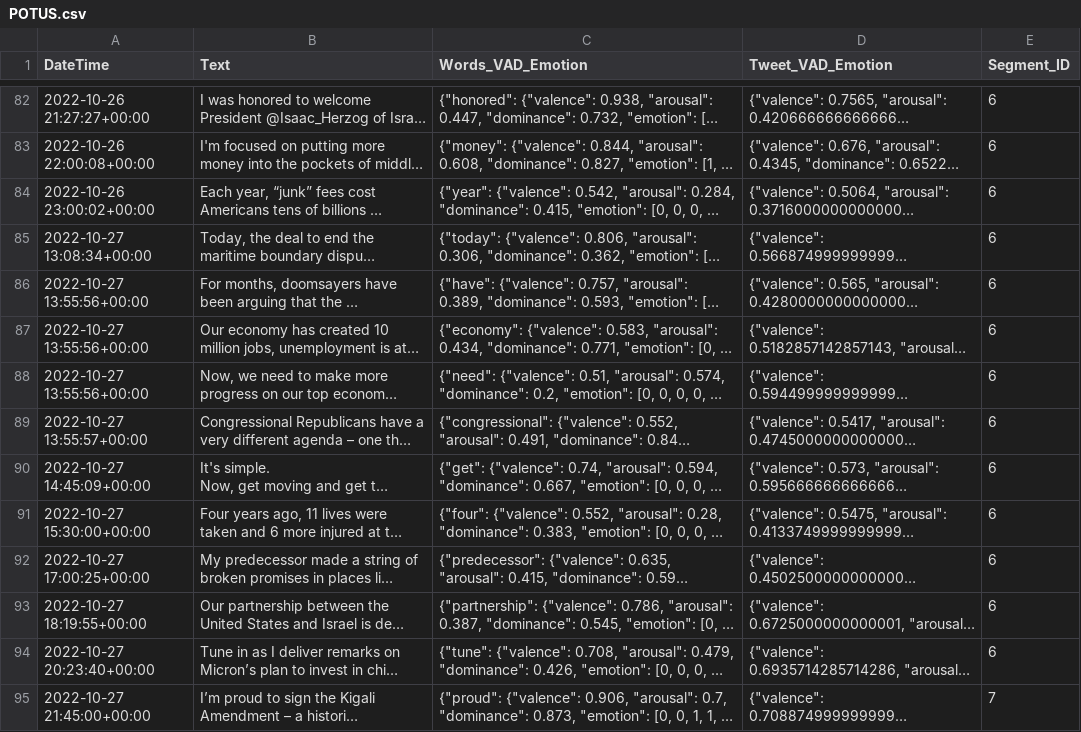
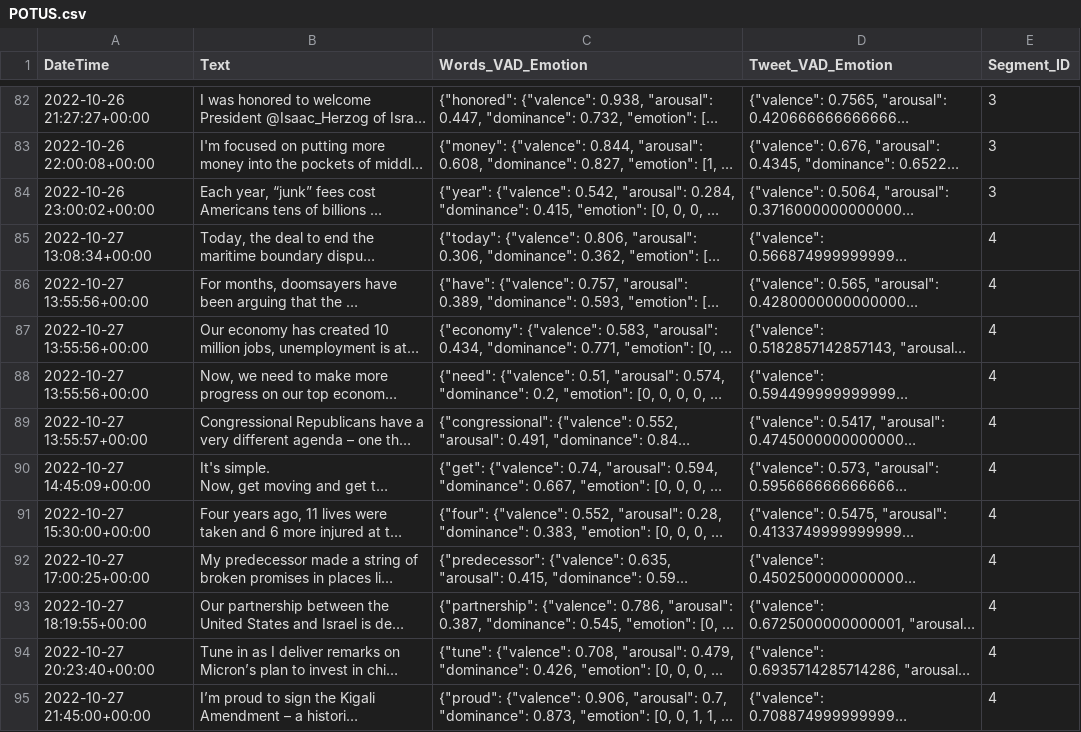
Before and after one commit to sanket-rc/Data_Visualization_Analyse_Emotional_Style_of_Data_Derived_From_Social_Media, a CSV file: model/tweet_dataset/POTUS.csv, drawn as a sheet; only a part is shown, gaps mark what is left out; long unchanged cells end in …; the diff covers the shown part only; the diff names each change by its address in the sheet, - before the commit and + after, or states it on an @@ line.

```diff
--- a/model/tweet_dataset/POTUS.csv
+++ b/model/tweet_dataset/POTUS.csv
-E82:E84 (Segment_ID): 6
+E82:E84 (Segment_ID): 3
-E85:E94 (Segment_ID): 6
+E85:E94 (Segment_ID): 4
-E95 (Segment_ID): 7
+E95 (Segment_ID): 4
```
Also changed, not shown: 106 edited cells elsewhere in this file, model/tweet_dataset/POTUS_segment.csv, model/tweet_dataset/realDonaldTrump.csv, 21 other files.
